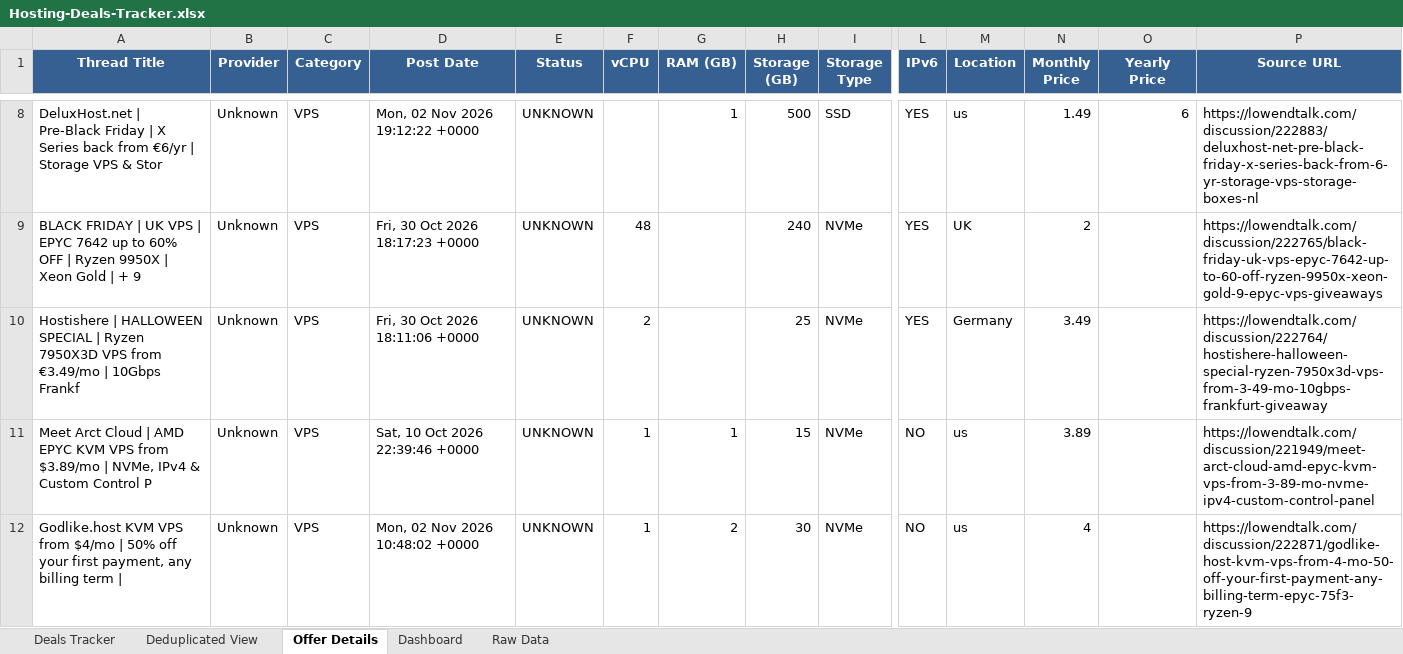
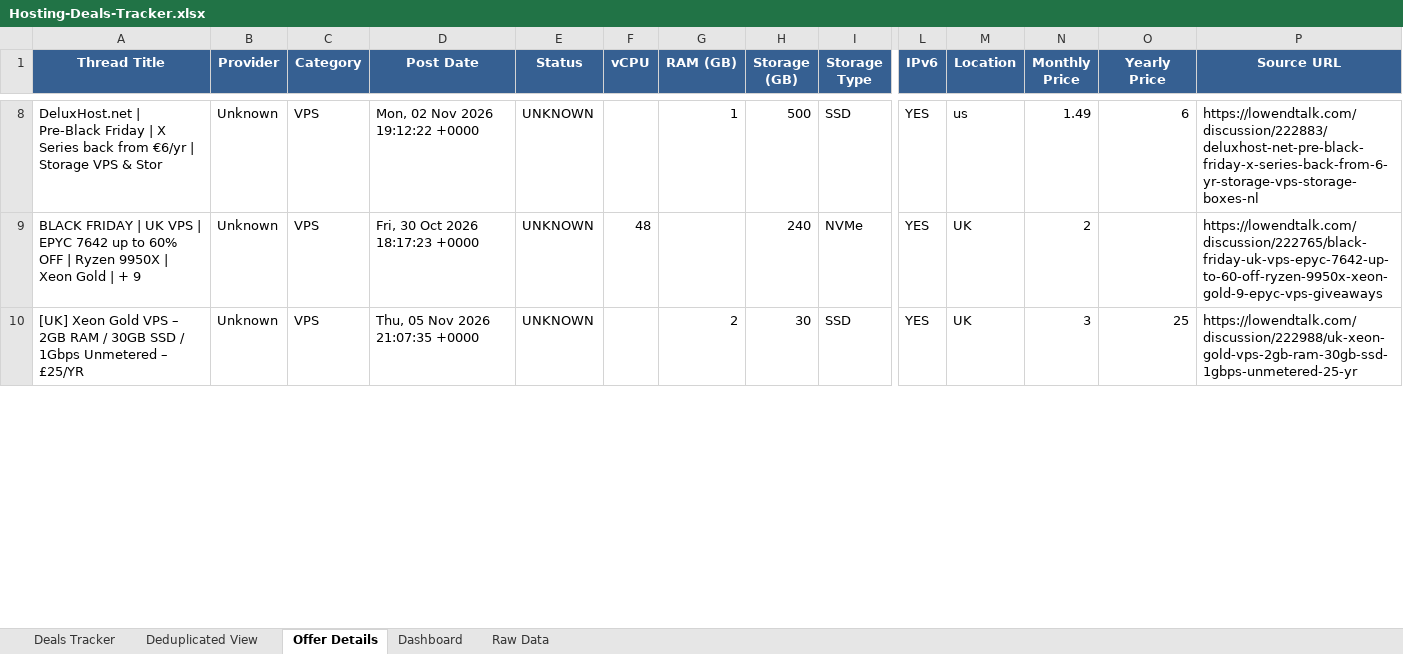
Before and after one commit to bojak83318/hosting-deals-tracker, an Excel workbook: output/Hosting-Deals-Tracker.xlsx, sheet Offer Details, drawn as a sheet; only a part is shown, gaps mark what is left out; values as stored, in another font and other column widths than the file's, no borders; removed rows and columns are numbered as before the commit, all else as after; rows hold the shown columns only; the diff covers the shown part only; the diff names each change by its address in the sheet, - before the commit and + after, or states it on an @@ line.

```diff
--- a/output/Hosting-Deals-Tracker.xlsx (sheet Offer Details)
+++ b/output/Hosting-Deals-Tracker.xlsx (sheet Offer Details)
-row 10: Hostishere | HALLOWEEN SPECIAL | Ryzen 7950X3D VPS from €3.49/mo | 10Gbps Frankf | Unknown | VPS | Fri, 30 Oct 2026 18:11:06 +0000 | UNKNOWN | 2 |  | 25 | NVMe | YES | Germany | 3.49 |  | https://lowendtalk.com/discussion/222764/hostishere-halloween-special-ryzen-7950x3d-vps-from-3-49-mo-10gbps-frankfurt-giveaway
-row 11: Meet Arct Cloud | AMD EPYC KVM VPS from $3.89/mo | NVMe, IPv4 & Custom Control P | Unknown | VPS | Sat, 10 Oct 2026 22:39:46 +0000 | UNKNOWN | 1 | 1 | 15 | NVMe | NO | us | 3.89 |  | https://lowendtalk.com/discussion/221949/meet-arct-cloud-amd-epyc-kvm-vps-from-3-89-mo-nvme-ipv4-custom-control-panel
-A10 (Thread Title): Godlike.host KVM VPS from $4/mo | 50% off your first payment, any billing term |
+A10 (Thread Title): [UK] Xeon Gold VPS – 2GB RAM / 30GB SSD / 1Gbps Unmetered – £25/YR
-D10 (Post Date): Mon, 02 Nov 2026 10:48:02 +0000
+D10 (Post Date): Thu, 05 Nov 2026 21:07:35 +0000
-F10 (vCPU): 1
+F10 (vCPU): (empty)
-I10 (Storage Type): NVMe
+I10 (Storage Type): SSD
-L10 (IPv6): NO
+L10 (IPv6): YES
-M10 (Location): us
+M10 (Location): UK
-N10 (Monthly Price): 4
+N10 (Monthly Price): 3
-O10 (Yearly Price): (empty)
+O10 (Yearly Price): 25
-P10 (Source URL): https://lowendtalk.com/discussion/222871/godlike-host-kvm-vps-from-4-mo-50-off-your-first-payment-any-billing-term-epyc-75f3-ryzen-9
+P10 (Source URL): https://lowendtalk.com/discussion/222988/uk-xeon-gold-vps-2gb-ram-30gb-ssd-1gbps-unmetered-25-yr
```
Also changed, not shown: 14 added rows, 12 removed rows and 14 edited cells elsewhere in this sheet, sheet Raw Data, sheet Deals Tracker, sheet Deduplicated View, sheet Dashboard, 1 other file.
